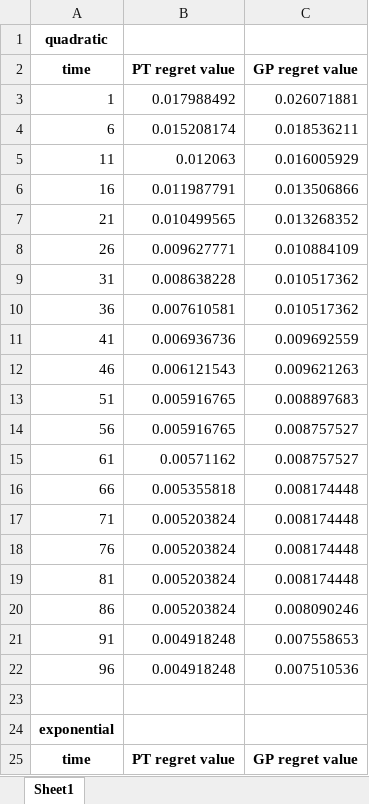
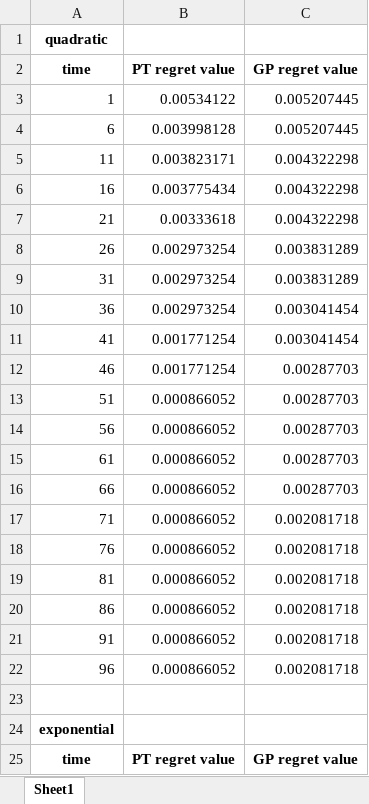
Before and after one commit to Patricia1019/Transformers4BO, an Excel workbook: numerical_results/time_results_comparison/simple_regret_unimodel_feature5_noisyFalse_total100_init800_repeat10.xlsx, sheet Sheet1, drawn as a sheet; only a part is shown; values as stored, in another font and other column widths than the file's, no borders; the diff covers the shown part only; the diff names each change by its address in the sheet, - before the commit and + after, or states it on an @@ line.

```diff
--- a/numerical_results/time_results_comparison/simple_regret_unimodel_feature5_noisyFalse_total100_init800_repeat10.xlsx (sheet Sheet1)
+++ b/numerical_results/time_results_comparison/simple_regret_unimodel_feature5_noisyFalse_total100_init800_repeat10.xlsx (sheet Sheet1)
-B3 (PT regret value): 0.017988492
+B3 (PT regret value): 0.00534122
-C3 (GP regret value): 0.026071881
+C3 (GP regret value): 0.005207445
-B4 (PT regret value): 0.015208174
+B4 (PT regret value): 0.003998128
-C4 (GP regret value): 0.018536211
+C4 (GP regret value): 0.005207445
-B5 (PT regret value): 0.012063
+B5 (PT regret value): 0.003823171
-C5 (GP regret value): 0.016005929
+C5 (GP regret value): 0.004322298
-B6 (PT regret value): 0.011987791
+B6 (PT regret value): 0.003775434
-C6 (GP regret value): 0.013506866
+C6 (GP regret value): 0.004322298
-B7 (PT regret value): 0.010499565
+B7 (PT regret value): 0.00333618
-C7 (GP regret value): 0.013268352
+C7 (GP regret value): 0.004322298
-B8 (PT regret value): 0.009627771
+B8 (PT regret value): 0.002973254
-C8 (GP regret value): 0.010884109
+C8 (GP regret value): 0.003831289
-B9 (PT regret value): 0.008638228
+B9 (PT regret value): 0.002973254
-C9 (GP regret value): 0.010517362
+C9 (GP regret value): 0.003831289
-B10 (PT regret value): 0.007610581
+B10 (PT regret value): 0.002973254
-C10 (GP regret value): 0.010517362
+C10 (GP regret value): 0.003041454
-B11 (PT regret value): 0.006936736
+B11 (PT regret value): 0.001771254
-C11 (GP regret value): 0.009692559
+C11 (GP regret value): 0.003041454
-B12 (PT regret value): 0.006121543
+B12 (PT regret value): 0.001771254
-C12 (GP regret value): 0.009621263
+C12 (GP regret value): 0.00287703
-B13:B14 (PT regret value): 0.005916765
+B13:B14 (PT regret value): 0.000866052
-C13 (GP regret value): 0.008897683
+C13 (GP regret value): 0.00287703
-C14:C15 (GP regret value): 0.008757527
+C14:C15 (GP regret value): 0.00287703
-B15 (PT regret value): 0.00571162
+B15 (PT regret value): 0.000866052
-B16 (PT regret value): 0.005355818
+B16 (PT regret value): 0.000866052
-C16 (GP regret value): 0.008174448
+C16 (GP regret value): 0.00287703
-B17:B20 (PT regret value): 0.005203824
+B17:B20 (PT regret value): 0.000866052
-C17:C19 (GP regret value): 0.008174448
+C17:C19 (GP regret value): 0.002081718
-C20 (GP regret value): 0.008090246
+C20 (GP regret value): 0.002081718
-B21:B22 (PT regret value): 0.004918248
+B21:B22 (PT regret value): 0.000866052
-C21 (GP regret value): 0.007558653
+C21 (GP regret value): 0.002081718
-C22 (GP regret value): 0.007510536
+C22 (GP regret value): 0.002081718
```
Also changed, not shown: 80 edited cells elsewhere in this sheet, 14 other files.
